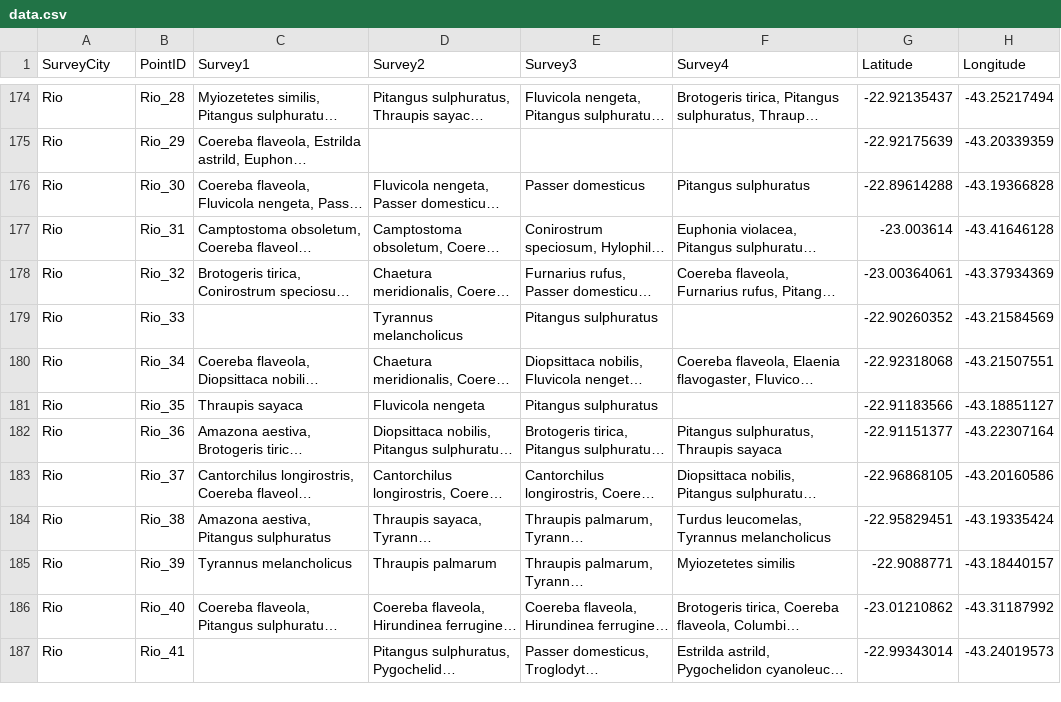
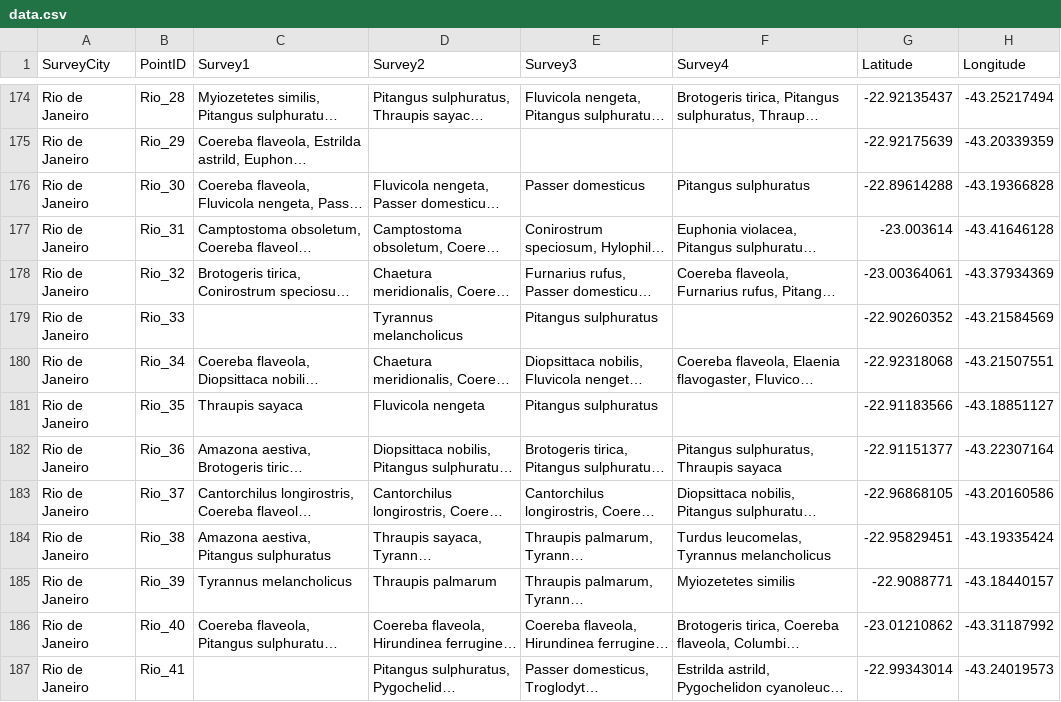
Before and after one commit to ppreston00-byte/new_repo, a CSV file: data.csv, drawn as a sheet; only a part is shown, gaps mark what is left out; long unchanged cells end in …; the diff covers the shown part only; the diff names each change by its address in the sheet, - before the commit and + after, or states it on an @@ line.

```diff
--- a/data.csv
+++ b/data.csv
-A174:A187 (SurveyCity): Rio
+A174:A187 (SurveyCity): Rio de Janeiro
```
Also changed, not shown: 66 edited cells elsewhere in this file.
